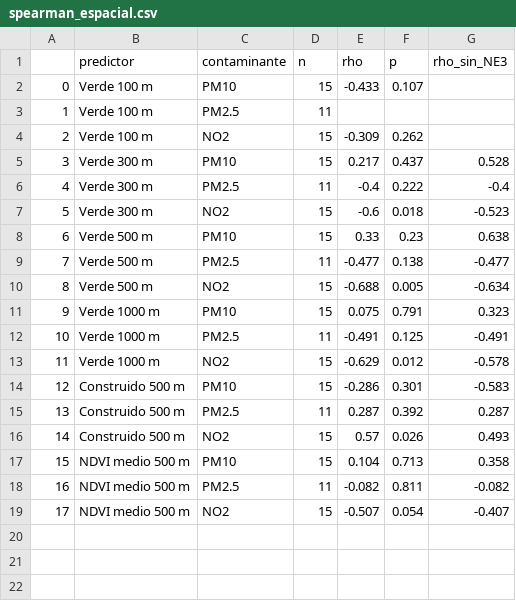
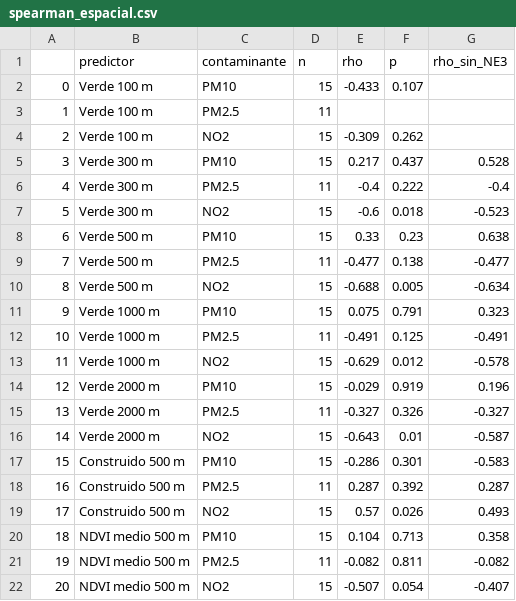
Before and after one commit to Dariux-GG/MA203B-Multivariados, a CSV file: Exploracion_descriptiva/tablas/spearman_espacial.csv, drawn as a sheet; addresses are those after the commit; the diff names each change by its address in the sheet, - before the commit and + after, or states it on an @@ line.

```diff
--- a/Exploracion_descriptiva/tablas/spearman_espacial.csv
+++ b/Exploracion_descriptiva/tablas/spearman_espacial.csv
+row 14: 12 | Verde 2000 m | PM10 | 15 | -0.029 | 0.919 | 0.196
+row 15: 13 | Verde 2000 m | PM2.5 | 11 | -0.327 | 0.326 | -0.327
+row 16: 14 | Verde 2000 m | NO2 | 15 | -0.643 | 0.01 | -0.587
@@ column A renumbered from row 17 down @@
```
Also changed, not shown: Exploracion_descriptiva/datos/cobertura_estructural_DynamicWorld_SIMA_2024_2025.csv, Exploracion_descriptiva/tablas/resumen_cobertura.csv, 22 other files.
